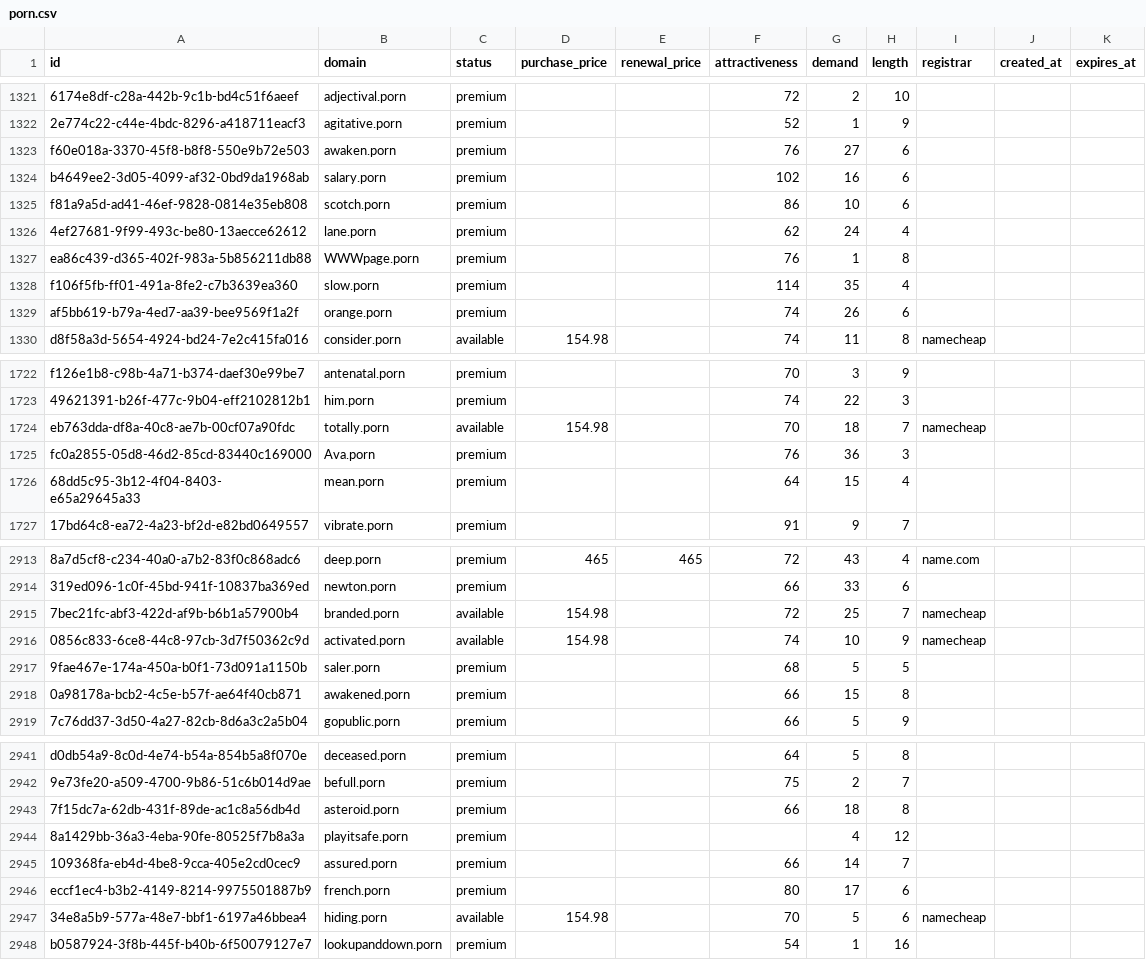
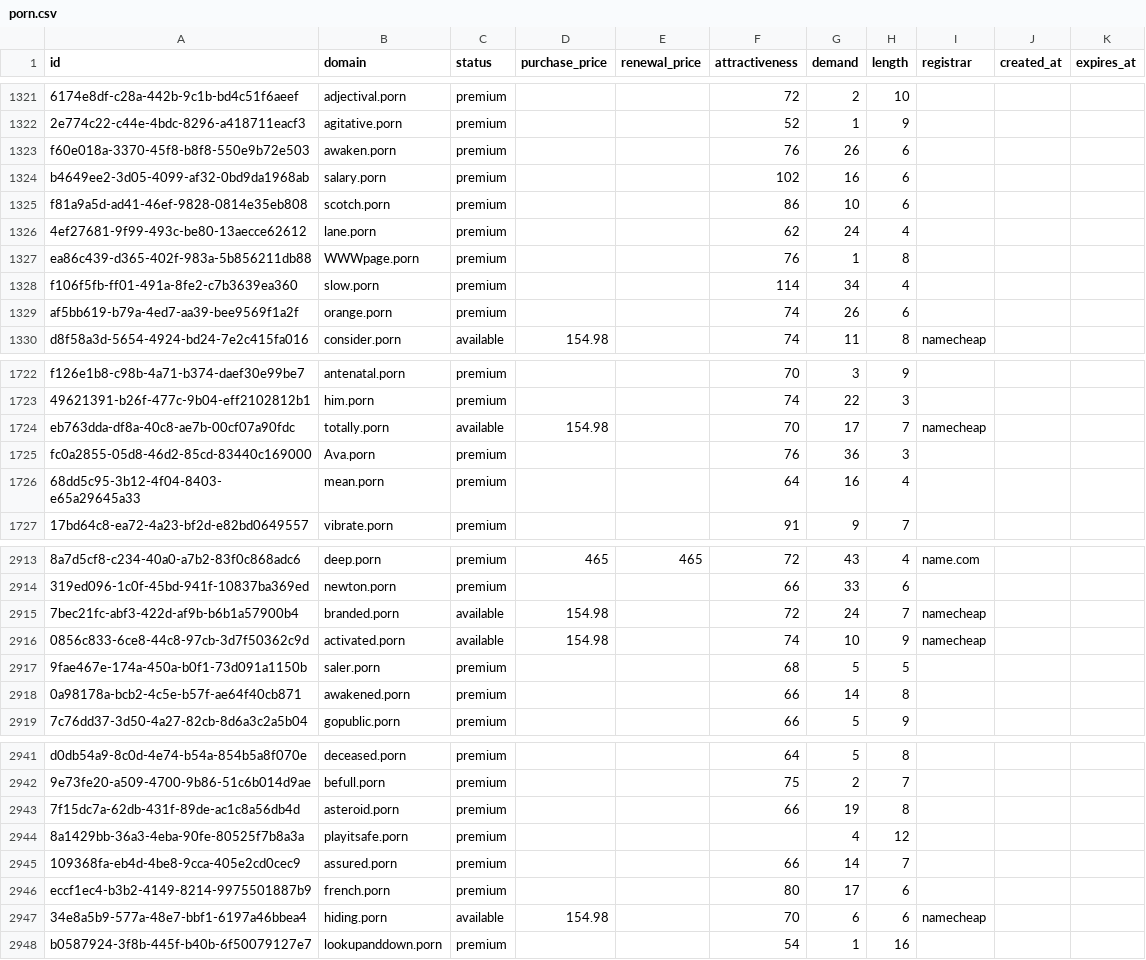
Before and after one commit to UniqueDomains/porn-oneword-domains, a CSV file: porn.csv, drawn as a sheet; only a part is shown, gaps mark what is left out; the diff covers the shown part only; the diff names each change by its address in the sheet, - before the commit and + after, or states it on an @@ line.

Commit message:
Domains update

```diff
--- a/porn.csv
+++ b/porn.csv
-G1323 (demand): 27
+G1323 (demand): 26
-G1328 (demand): 35
+G1328 (demand): 34
-G1724 (demand): 18
+G1724 (demand): 17
-G1726 (demand): 15
+G1726 (demand): 16
-G2915 (demand): 25
+G2915 (demand): 24
-G2918 (demand): 15
+G2918 (demand): 14
-G2943 (demand): 18
+G2943 (demand): 19
-G2947 (demand): 5
+G2947 (demand): 6
```
Also changed, not shown: 175 edited cells elsewhere in this file, 4 other files.
